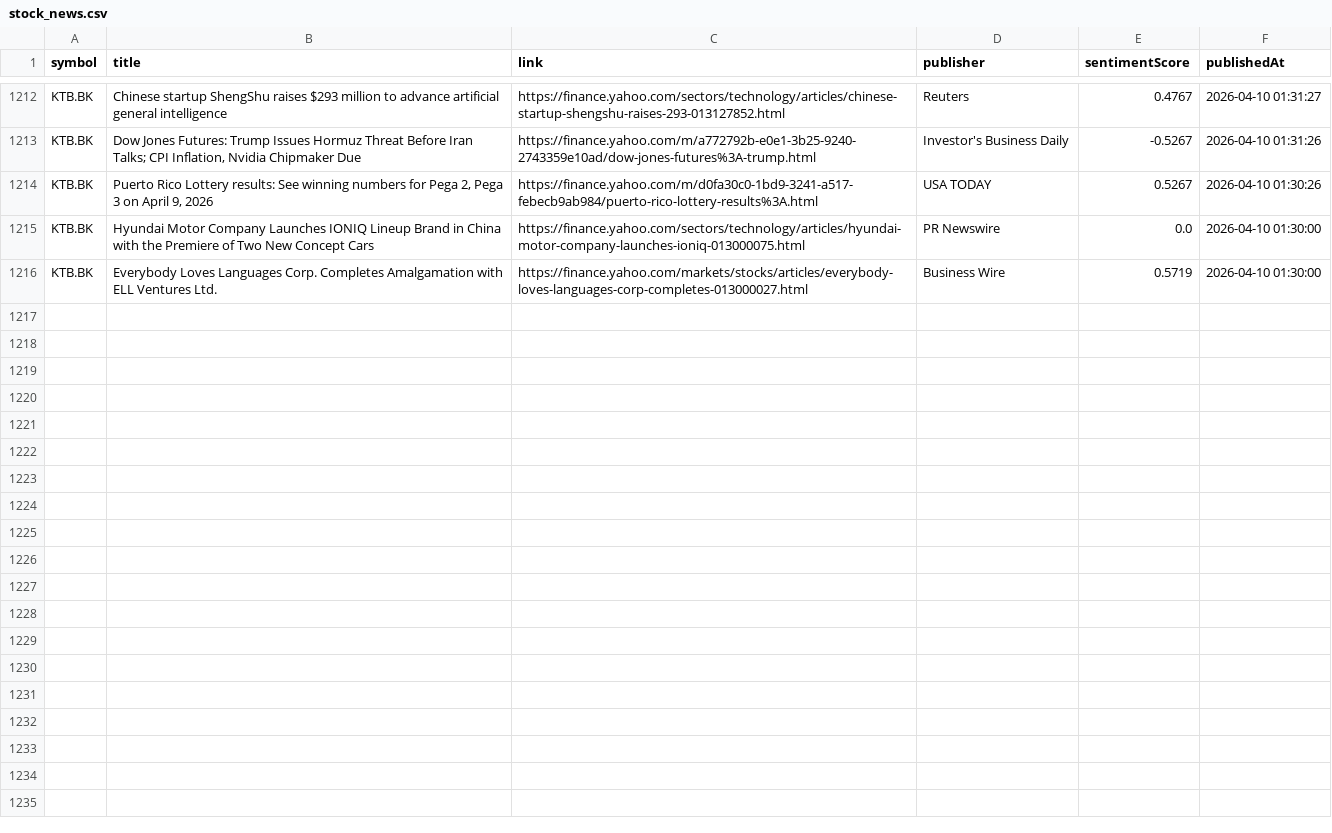
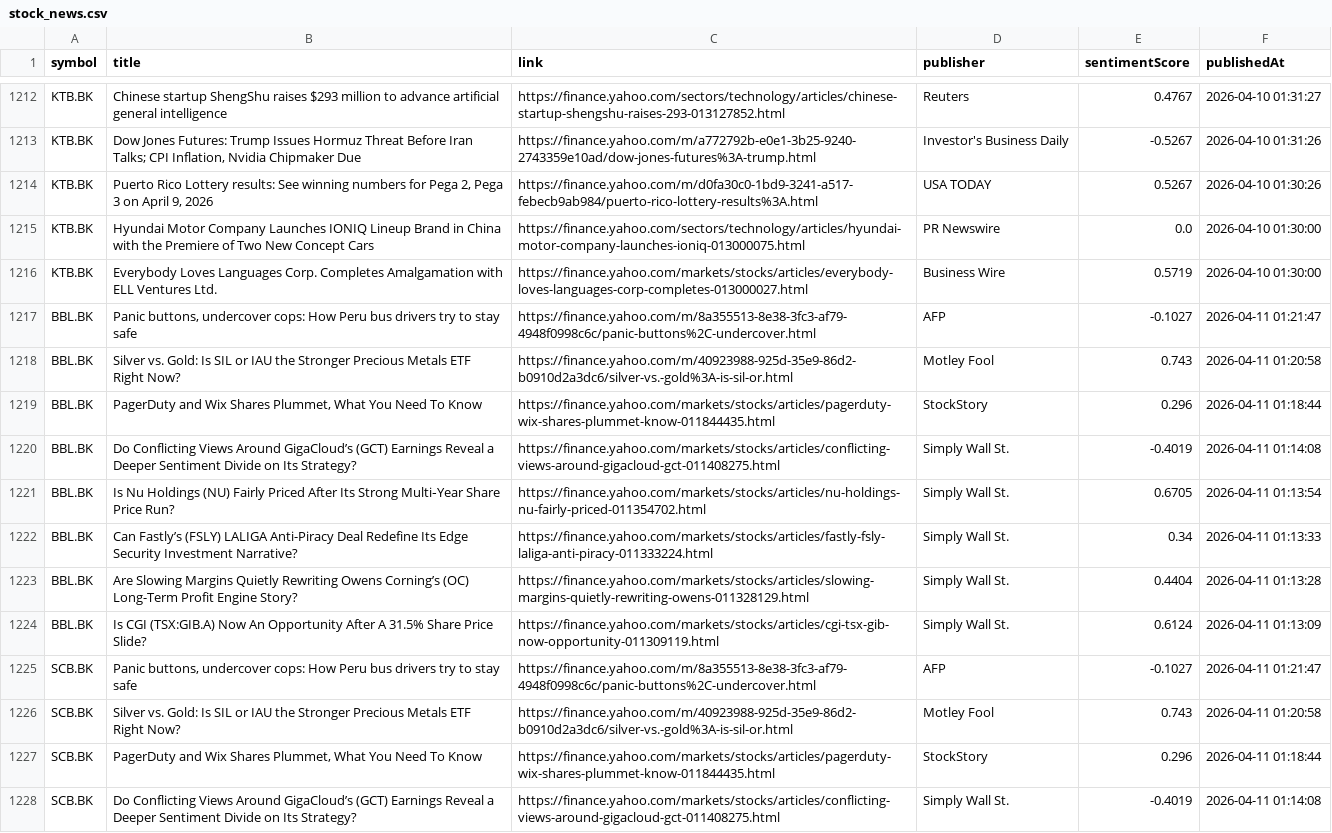
Before and after one commit to Narinthon-B/Finance-market, a CSV file: files/stock_news.csv, drawn as a sheet; only a part is shown, gaps mark what is left out; the diff covers the shown part only.

```diff
--- a/files/stock_news.csv
+++ b/files/stock_news.csv
@@ -1216 +1216,13 @@ KTB.BK,Hyundai Motor Company Launches IONIQ Lineup Brand in China with the Premi
 KTB.BK,Everybody Loves Languages Corp. Completes Amalgamation with ELL Ventures Ltd.,https://finance.yahoo.com/markets/stocks/articles/everybody-loves-languages-corp-completes-013000027.html,Business Wire,0.5719,2026-04-10 01:30:00
+BBL.BK,"Panic buttons, undercover cops: How Peru bus drivers try to stay safe",https://finance.yahoo.com/m/8a355513-8e38-3fc3-af79-4948f0998c6c/panic-buttons%2C-undercover.html,AFP,-0.1027,2026-04-11 01:21:47
+BBL.BK,Silver vs. Gold: Is SIL or IAU the Stronger Precious Metals ETF Right Now?,https://finance.yahoo.com/m/40923988-925d-35e9-86d2-b0910d2a3dc6/silver-vs.-gold%3A-is-sil-or.html,Motley Fool,0.743,2026-04-11 01:20:58
+BBL.BK,"PagerDuty and Wix Shares Plummet, What You Need To Know",https://finance.yahoo.com/markets/stocks/articles/pagerduty-wix-shares-plummet-know-011844435.html,StockStory,0.296,2026-04-11 01:18:44
+BBL.BK,Do Conflicting Views Around GigaCloud’s (GCT) Earnings Reveal a Deeper Sentiment Divide on Its Strategy?,https://finance.yahoo.com/markets/stocks/articles/conflicting-views-around-gigacloud-gct-011408275.html,Simply Wall St.,-0.4019,2026-04-11 01:14:08
+BBL.BK,Is Nu Holdings (NU) Fairly Priced After Its Strong Multi‑Year Share Price Run?,https://finance.yahoo.com/markets/stocks/articles/nu-holdings-nu-fairly-priced-011354702.html,Simply Wall St.,0.6705,2026-04-11 01:13:54
+BBL.BK,Can Fastly’s (FSLY) LALIGA Anti-Piracy Deal Redefine Its Edge Security Investment Narrative?,https://finance.yahoo.com/markets/stocks/articles/fastly-fsly-laliga-anti-piracy-011333224.html,Simply Wall St.,0.34,2026-04-11 01:13:33
+BBL.BK,Are Slowing Margins Quietly Rewriting Owens Corning’s (OC) Long-Term Profit Engine Story?,https://finance.yahoo.com/markets/stocks/articles/slowing-margins-quietly-rewriting-owens-011328129.html,Simply Wall St.,0.4404,2026-04-11 01:13:28
+BBL.BK,Is CGI (TSX:GIB.A) Now An Opportunity After A 31.5% Share Price Slide?,https://finance.yahoo.com/markets/stocks/articles/cgi-tsx-gib-now-opportunity-011309119.html,Simply Wall St.,0.6124,2026-04-11 01:13:09
+SCB.BK,"Panic buttons, undercover cops: How Peru bus drivers try to stay safe",https://finance.yahoo.com/m/8a355513-8e38-3fc3-af79-4948f0998c6c/panic-buttons%2C-undercover.html,AFP,-0.1027,2026-04-11 01:21:47
+SCB.BK,Silver vs. Gold: Is SIL or IAU the Stronger Precious Metals ETF Right Now?,https://finance.yahoo.com/m/40923988-925d-35e9-86d2-b0910d2a3dc6/silver-vs.-gold%3A-is-sil-or.html,Motley Fool,0.743,2026-04-11 01:20:58
+SCB.BK,"PagerDuty and Wix Shares Plummet, What You Need To Know",https://finance.yahoo.com/markets/stocks/articles/pagerduty-wix-shares-plummet-know-011844435.html,StockStory,0.296,2026-04-11 01:18:44
+SCB.BK,Do Conflicting Views Around GigaCloud’s (GCT) Earnings Reveal a Deeper Sentiment Divide on Its Strategy?,https://finance.yahoo.com/markets/stocks/articles/conflicting-views-around-gigacloud-gct-011408275.html,Simply Wall St.,-0.4019,2026-04-11 01:14:08
```
Also changed, not shown: 12 added rows elsewhere in this file, files/stock_prices.csv.
